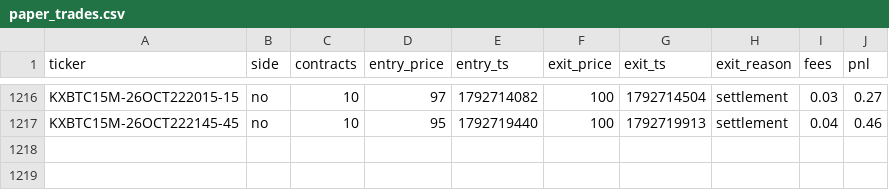
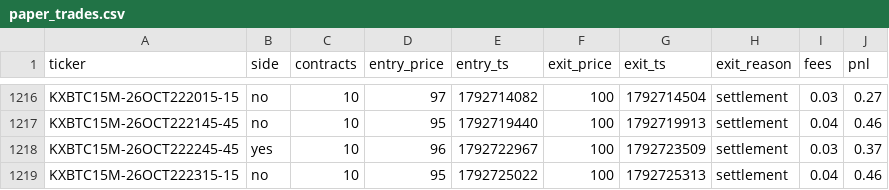
Before and after one commit to Ricachika/kalshi-logs, a CSV file: paper_trades.csv, drawn as a sheet; only a part is shown, gaps mark what is left out.

```diff
--- a/paper_trades.csv
+++ b/paper_trades.csv
@@ -1217 +1217,3 @@ KXBTC15M-26OCT222015-15,no,10,97,1792714082,100,1792714504,settlement,0.03,0.27
 KXBTC15M-26OCT222145-45,no,10,95,1792719440,100,1792719913,settlement,0.04,0.46
+KXBTC15M-26OCT222245-45,yes,10,96,1792722967,100,1792723509,settlement,0.03,0.37
+KXBTC15M-26OCT222315-15,no,10,95,1792725022,100,1792725313,settlement,0.04,0.46
```
Also changed, not shown: 2 other files.
